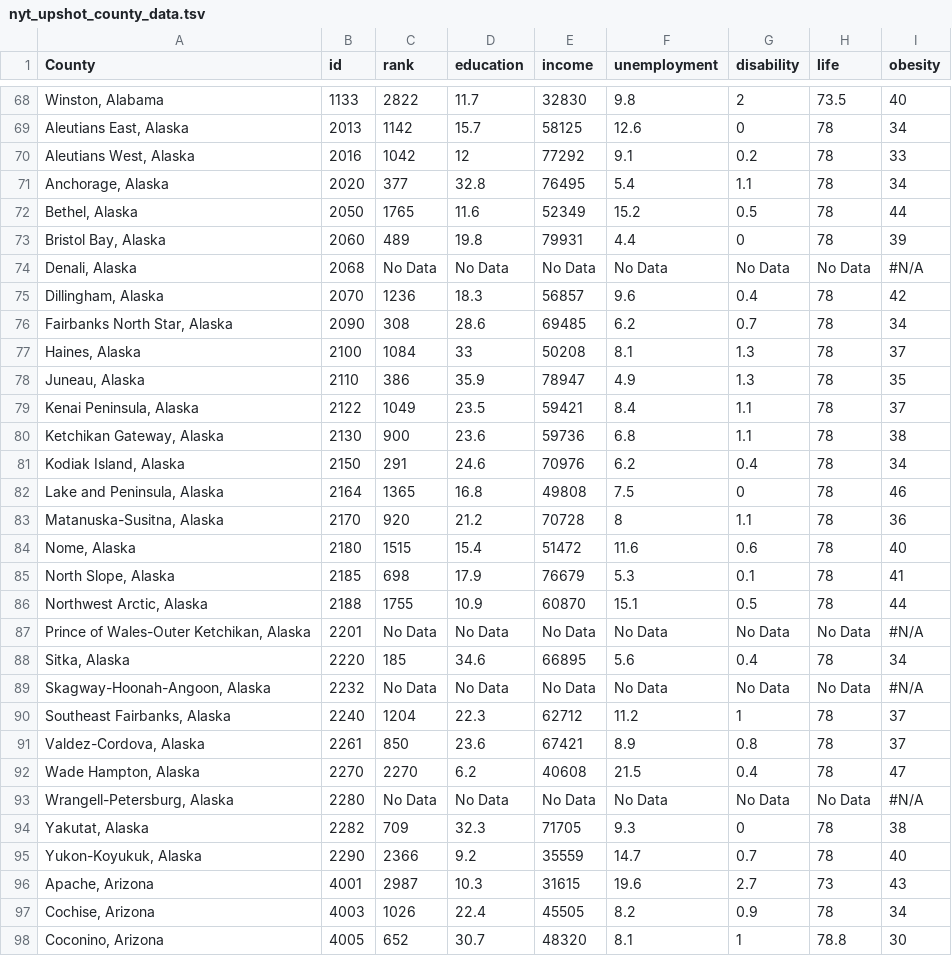
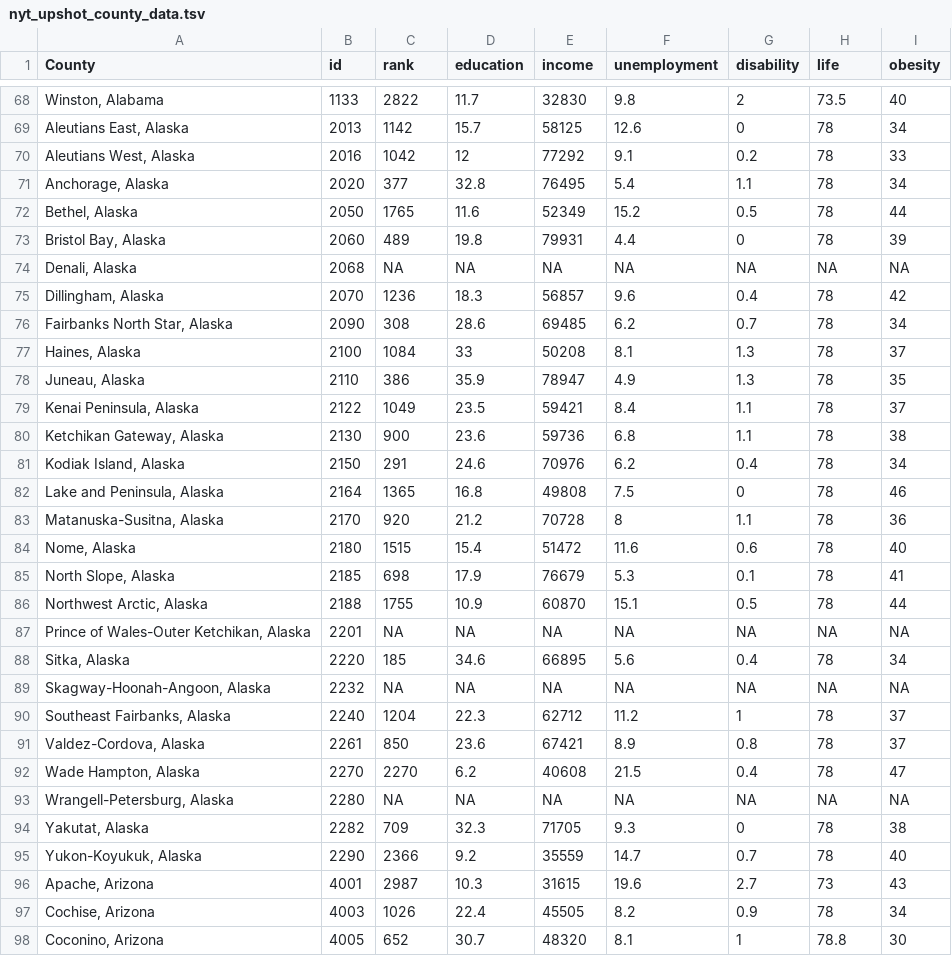
Before and after one commit to tsoleary/gym_class, a TSV file: us_counties/data/nyt_upshot_county_data.tsv, drawn as a sheet; only a part is shown, gaps mark what is left out.

```diff
--- a/us_counties/data/nyt_upshot_county_data.tsv
+++ b/us_counties/data/nyt_upshot_county_data.tsv
@@ -73,3 +73,3 @@ Bethel, Alaska	2050	1765	11.6	52349	15.2	0.5	78	44
 Bristol Bay, Alaska	2060	489	19.8	79931	4.4	0	78	39
-Denali, Alaska	2068	No Data	No Data	No Data	No Data	No Data	No Data	#N/A
+Denali, Alaska	2068	NA	NA	NA	NA	NA	NA	NA
 Dillingham, Alaska	2070	1236	18.3	56857	9.6	0.4	78	42
@@ -86,5 +86,5 @@ North Slope, Alaska	2185	698	17.9	76679	5.3	0.1	78	41
 Northwest Arctic, Alaska	2188	1755	10.9	60870	15.1	0.5	78	44
-Prince of Wales-Outer Ketchikan, Alaska	2201	No Data	No Data	No Data	No Data	No Data	No Data	#N/A
+Prince of Wales-Outer Ketchikan, Alaska	2201	NA	NA	NA	NA	NA	NA	NA
 Sitka, Alaska	2220	185	34.6	66895	5.6	0.4	78	34
-Skagway-Hoonah-Angoon, Alaska	2232	No Data	No Data	No Data	No Data	No Data	No Data	#N/A
+Skagway-Hoonah-Angoon, Alaska	2232	NA	NA	NA	NA	NA	NA	NA
 Southeast Fairbanks, Alaska	2240	1204	22.3	62712	11.2	1	78	37
@@ -92,3 +92,3 @@ Valdez-Cordova, Alaska	2261	850	23.6	67421	8.9	0.8	78	37
 Wade Hampton, Alaska	2270	2270	6.2	40608	21.5	0.4	78	47
-Wrangell-Petersburg, Alaska	2280	No Data	No Data	No Data	No Data	No Data	No Data	#N/A
+Wrangell-Petersburg, Alaska	2280	NA	NA	NA	NA	NA	NA	NA
 Yakutat, Alaska	2282	709	32.3	71705	9.3	0	78	38
```
Also changed, not shown: 2 other files.
